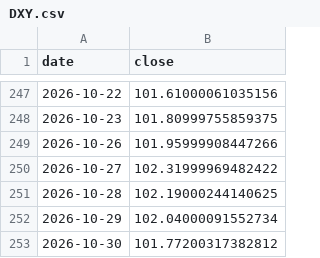
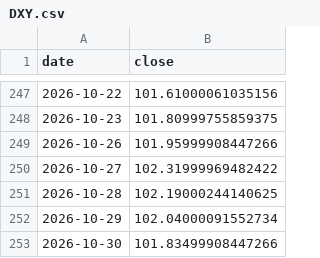
Before and after one commit to Mishel2312/crypto-data, a CSV file: data/macro/DXY.csv, drawn as a sheet; only a part is shown, gaps mark what is left out.

```diff
--- a/data/macro/DXY.csv
+++ b/data/macro/DXY.csv
@@ -252,2 +252,2 @@ date,close
 2026-10-29,102.04000091552734
-2026-10-30,101.77200317382812
+2026-10-30,101.83499908447266
```
Also changed, not shown: 3 other files.
